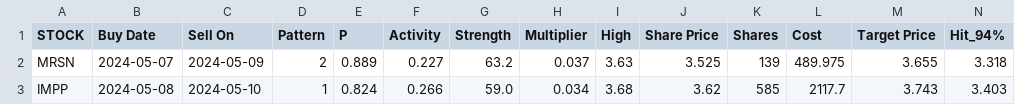
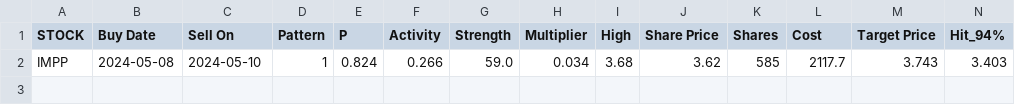
Before and after one commit to p-norris/swing_trades, a CSV file: src/positions.csv, drawn as a sheet; only a part is shown; rows hold the shown columns only; the diff names each change by its address in the sheet, - before the commit and + after, or states it on an @@ line.

Commit message:
updating file

```diff
--- a/src/positions.csv
+++ b/src/positions.csv
-row 2: MRSN | 2024-05-07 | 2024-05-09 | 2 | 0.889 | 0.227 | 63.2 | 0.037 | 3.63 | 3.525 | 139 | 489.975 | 3.655 | 3.318
```
